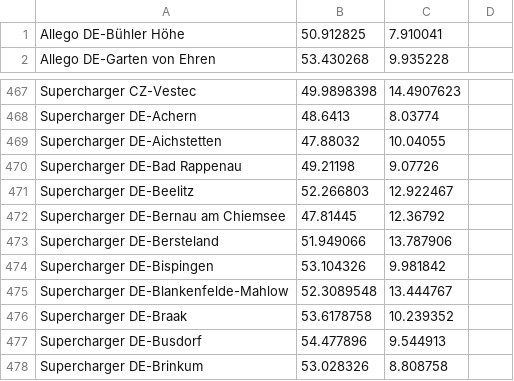
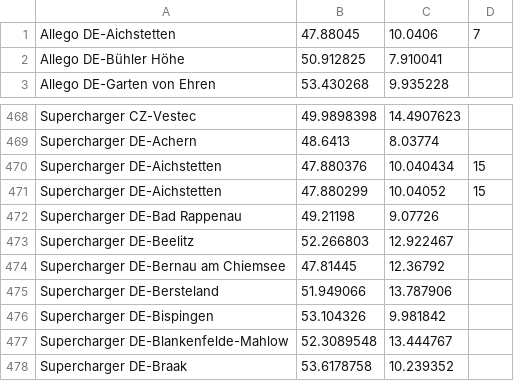
Before and after one commit to bassmaster187/TeslaLogger, a CSV file: TeslaLogger/bin/geofence.csv, drawn as a sheet; only a part is shown, gaps mark what is left out; the shorter side is filled out with more unchanged rows.

Commit message:
SuC vs. Allego Aichstetten

```diff
--- a/TeslaLogger/bin/geofence.csv
+++ b/TeslaLogger/bin/geofence.csv
@@ -1 +1,2 @@
+Allego DE-Aichstetten, 47.88045, 10.0406, 7
 Allego DE-Bühler Höhe, 50.912825, 7.910041
@@ -468,3 +469,4 @@ Supercharger CZ-Vestec, 49.9898398, 14.4907623
 Supercharger DE-Achern, 48.6413, 8.03774
-Supercharger DE-Aichstetten, 47.88032, 10.04055
+Supercharger DE-Aichstetten, 47.880376, 10.040434, 15
+Supercharger DE-Aichstetten, 47.880299,10.04052, 15
 Supercharger DE-Bad Rappenau, 49.21198, 9.07726
```
